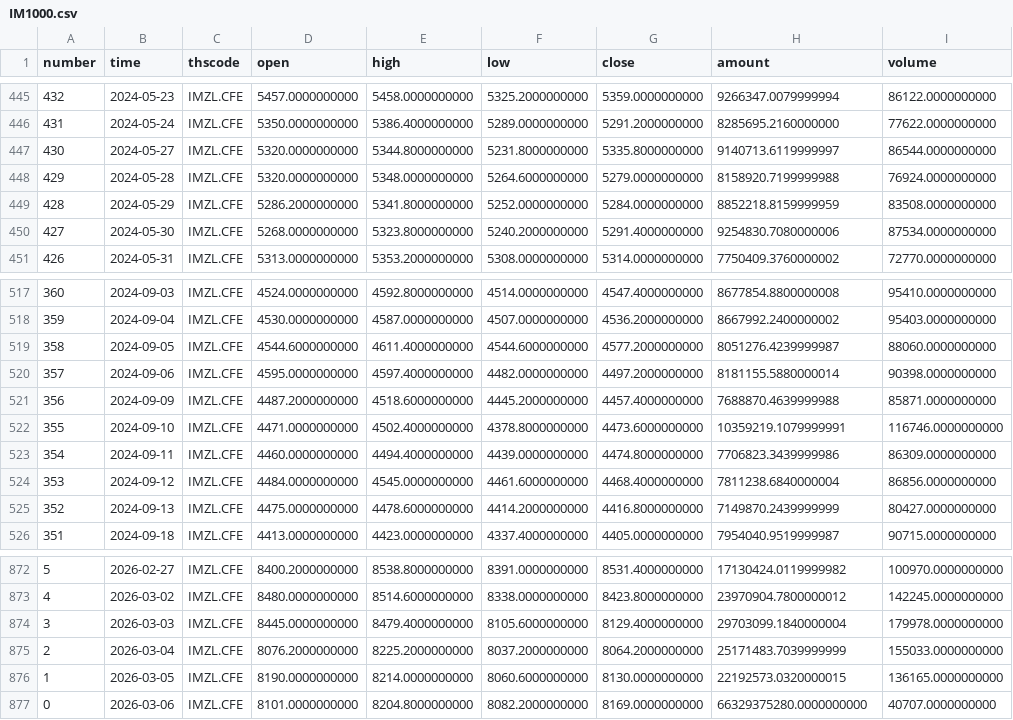
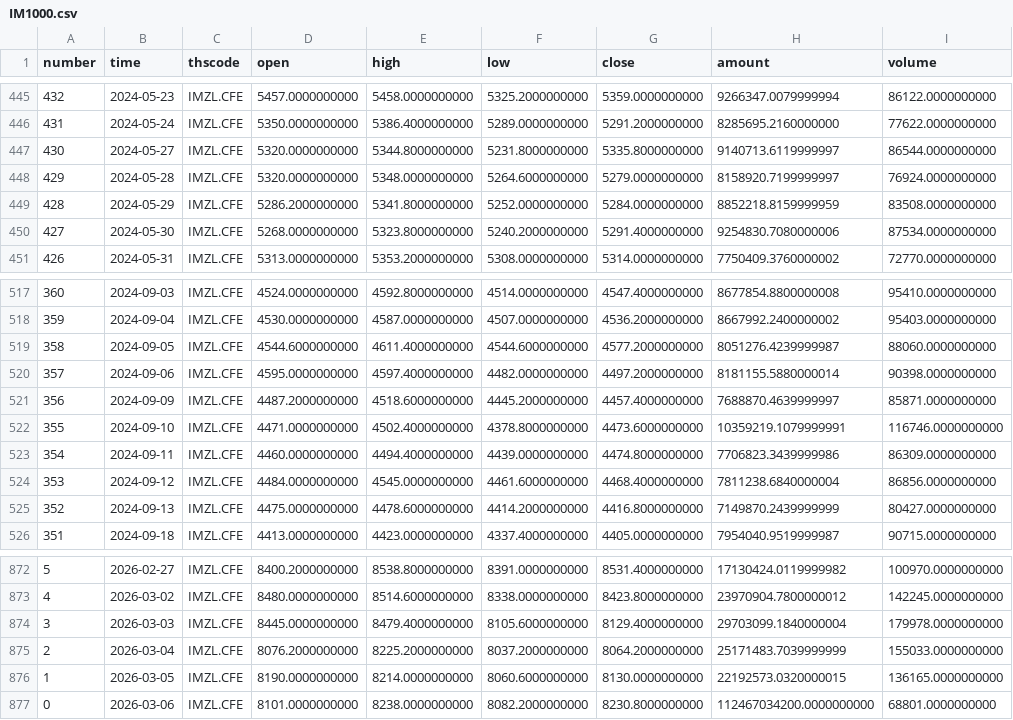
Before and after one commit to AZREALSS/ICIM, a CSV file: IM1000.csv, drawn as a sheet; only a part is shown, gaps mark what is left out.

```diff
--- a/IM1000.csv
+++ b/IM1000.csv
@@ -447,3 +447,3 @@ number,time,thscode,open,high,low,close,amount,volume
 430,2024-05-27,IMZL.CFE,5320.0000000000,5344.8000000000,5231.8000000000,5335.8000000000,9140713.6119999997,86544.0000000000
-429,2024-05-28,IMZL.CFE,5320.0000000000,5348.0000000000,5264.6000000000,5279.0000000000,8158920.7199999988,76924.0000000000
+429,2024-05-28,IMZL.CFE,5320.0000000000,5348.0000000000,5264.6000000000,5279.0000000000,8158920.7199999997,76924.0000000000
 428,2024-05-29,IMZL.CFE,5286.2000000000,5341.8000000000,5252.0000000000,5284.0000000000,8852218.8159999959,83508.0000000000
@@ -520,3 +520,3 @@ number,time,thscode,open,high,low,close,amount,volume
 357,2024-09-06,IMZL.CFE,4595.0000000000,4597.4000000000,4482.0000000000,4497.2000000000,8181155.5880000014,90398.0000000000
-356,2024-09-09,IMZL.CFE,4487.2000000000,4518.6000000000,4445.2000000000,4457.4000000000,7688870.4639999988,85871.0000000000
+356,2024-09-09,IMZL.CFE,4487.2000000000,4518.6000000000,4445.2000000000,4457.4000000000,7688870.4639999997,85871.0000000000
 355,2024-09-10,IMZL.CFE,4471.0000000000,4502.4000000000,4378.8000000000,4473.6000000000,10359219.1079999991,116746.0000000000
@@ -876,2 +876,2 @@ number,time,thscode,open,high,low,close,amount,volume
 1,2026-03-05,IMZL.CFE,8190.0000000000,8214.0000000000,8060.6000000000,8130.0000000000,22192573.0320000015,136165.0000000000
-0,2026-03-06,IMZL.CFE,8101.0000000000,8204.8000000000,8082.2000000000,8169.0000000000,66329375280.0000000000,40707.0000000000
+0,2026-03-06,IMZL.CFE,8101.0000000000,8238.0000000000,8082.2000000000,8230.8000000000,112467034200.0000000000,68801.0000000000
```
Also changed, not shown: IC500.csv, ic_im_ratio_ohlc.csv, 1 other file.
